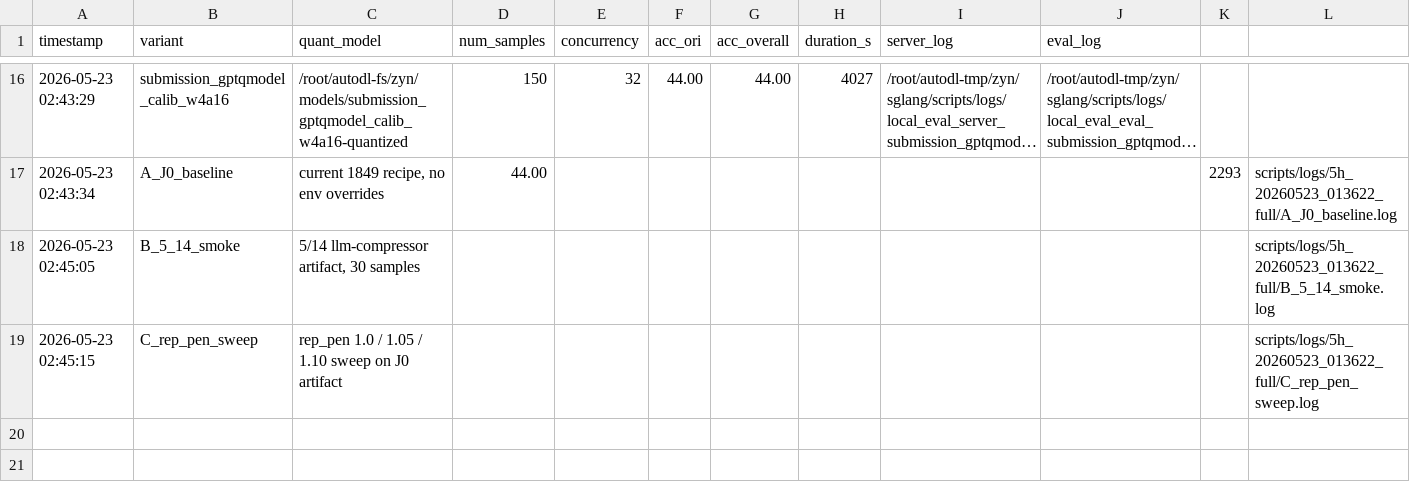
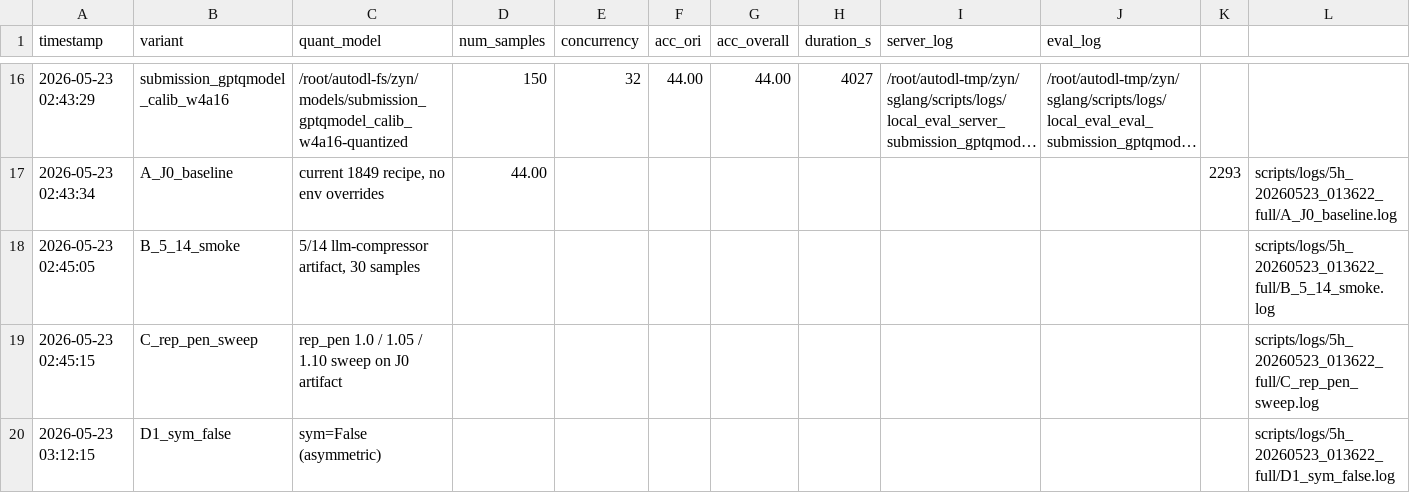
Before and after one commit to Spectrum-o/soar-openbmb-2026, a CSV file: scripts/eval_results.csv, drawn as a sheet; only a part is shown, gaps mark what is left out; long unchanged cells end in ….

```diff
--- a/scripts/eval_results.csv
+++ b/scripts/eval_results.csv
@@ -19 +19,2 @@ timestamp,variant,quant_model,num_samples,concurrency,acc_ori,acc_overall,durati
 2026-05-23 02:45:15,C_rep_pen_sweep,rep_pen 1.0 / 1.05 / 1.10 sweep on J0 artifact,,,,,,,,,scripts/logs/5h_20260523_013622_full/C_rep_pen_sweep.log
+2026-05-23 03:12:15,D1_sym_false,sym=False (asymmetric),,,,,,,,,scripts/logs/5h_20260523_013622_full/D1_sym_false.log
```
